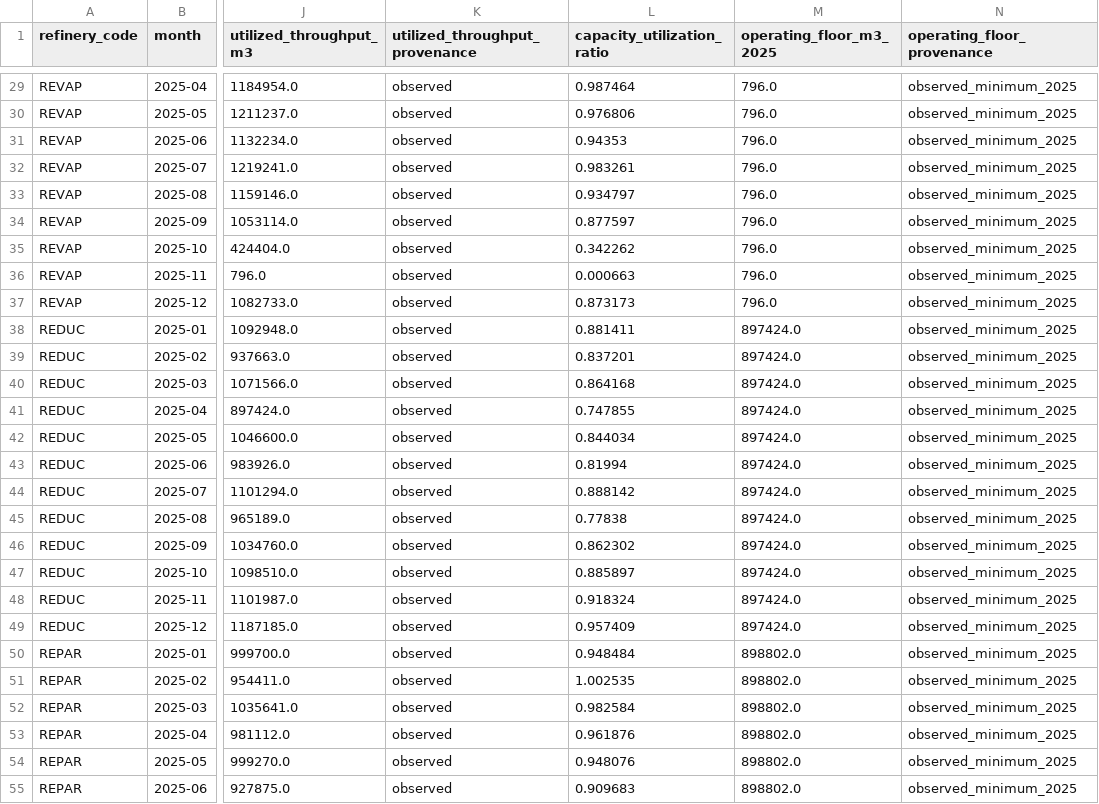
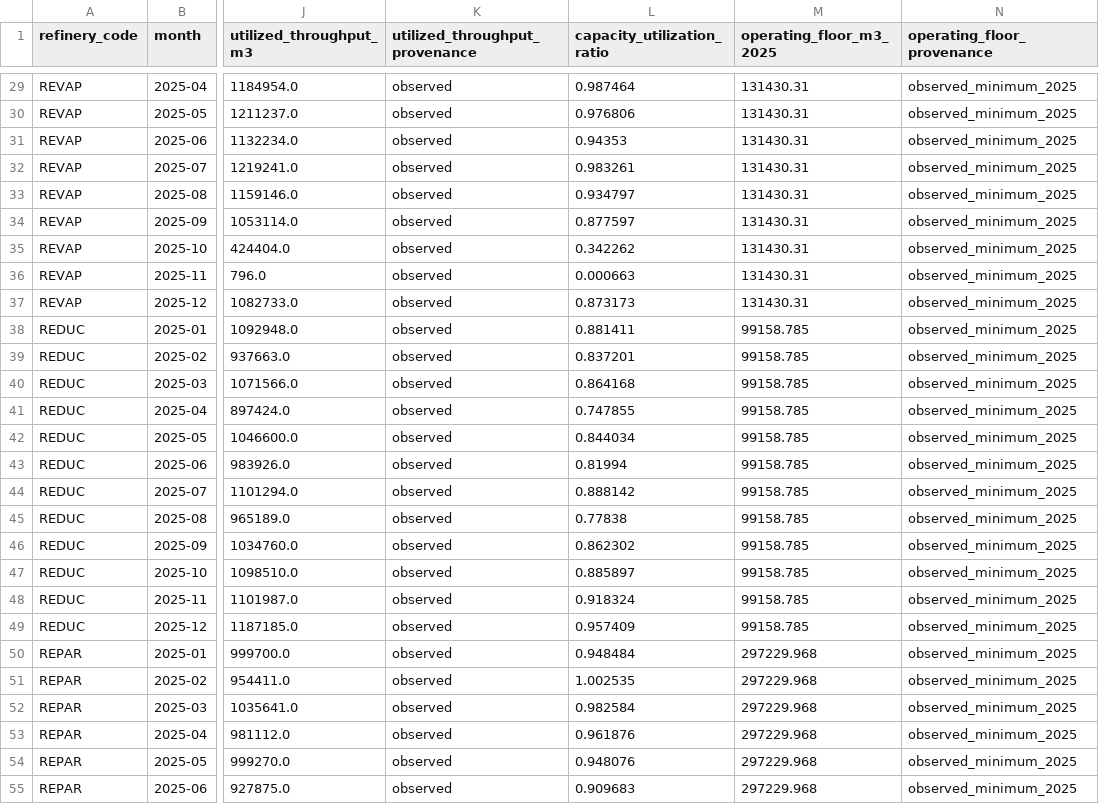
Before and after one commit to redfoggg/tcc, a CSV file: simulator/data/curated/anp_2025_refinery_capacity_monthly.csv, drawn as a sheet; only a part is shown, gaps mark what is left out; the diff covers the shown part only; the diff names each change by its address in the sheet, - before the commit and + after, or states it on an @@ line.

```diff
--- a/simulator/data/curated/anp_2025_refinery_capacity_monthly.csv
+++ b/simulator/data/curated/anp_2025_refinery_capacity_monthly.csv
-M29:M37 (operating_floor_m3_2025): 796.0
+M29:M37 (operating_floor_m3_2025): 131430.31
-M38:M49 (operating_floor_m3_2025): 897424.0
+M38:M49 (operating_floor_m3_2025): 99158.785
-M50:M55 (operating_floor_m3_2025): 898802.0
+M50:M55 (operating_floor_m3_2025): 297229.968
```
Also changed, not shown: 129 edited cells elsewhere in this file.
